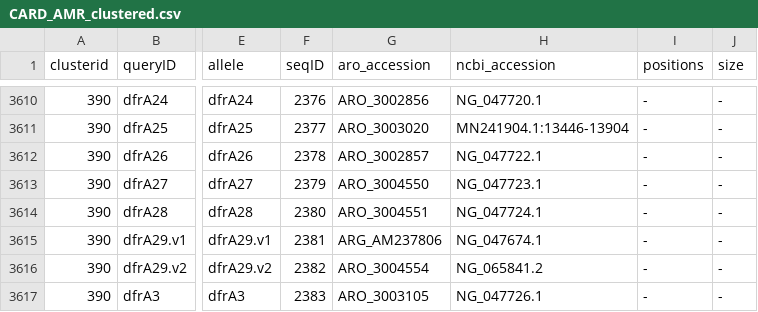
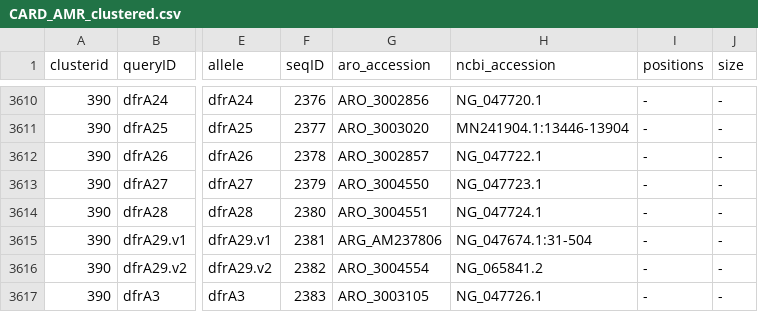
Before and after one commit to klebgenomics/Kleborate, a CSV file: kleborate/modules/klebsiella_pneumo_complex__amr/data/CARD_AMR_clustered.csv, drawn as a sheet; only a part is shown, gaps mark what is left out; the diff names each change by its address in the sheet, - before the commit and + after, or states it on an @@ line.

```diff
--- a/kleborate/modules/klebsiella_pneumo_complex__amr/data/CARD_AMR_clustered.csv
+++ b/kleborate/modules/klebsiella_pneumo_complex__amr/data/CARD_AMR_clustered.csv
-H3615 (ncbi_accession): NG_047674.1
+H3615 (ncbi_accession): NG_047674.1:31-504
```
Also changed, not shown: 1 other file.
